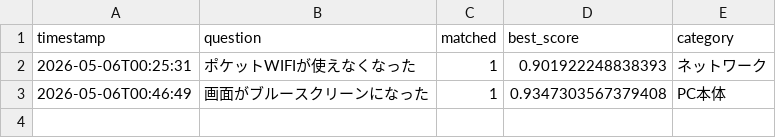
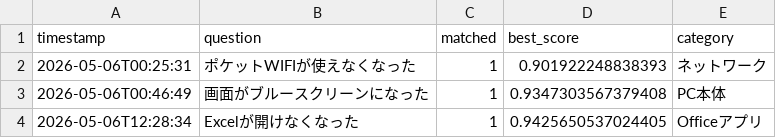
Before and after one commit to Hisa888/helpdesk_ai, a CSV file: streamlit_data/logs/interactions_20260506.csv, drawn as a sheet; the diff names each change by its address in the sheet, - before the commit and + after, or states it on an @@ line.

Commit message:
Update log: logs/interactions_20260506.csv

```diff
--- a/streamlit_data/logs/interactions_20260506.csv
+++ b/streamlit_data/logs/interactions_20260506.csv
+row 4: 2026-05-06T12:28:34 | Excelが開けなくなった | 1 | 0.9425650537024405 | Officeアプリ
```
